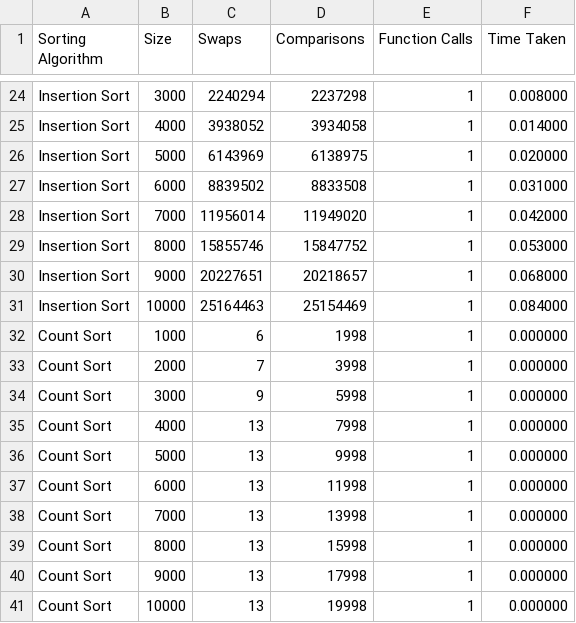
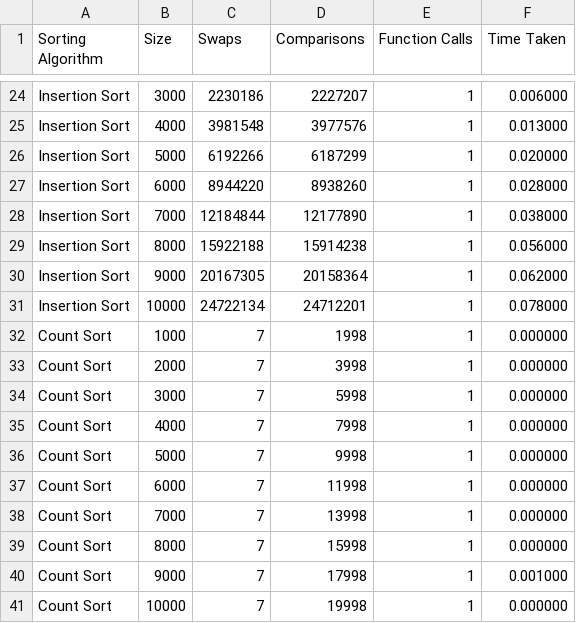
Before and after one commit to Olszewski-Jakub/University, a CSV file: freshman/CT102 - Algorithms & Information Systems/assignmnets/Assignment 4/question3/files/result_file2.csv, drawn as a sheet; only a part is shown, gaps mark what is left out; the diff covers the shown part only; the diff names each change by its address in the sheet, - before the commit and + after, or states it on an @@ line.

Commit message:
moced swaps into spearete file

```diff
--- a/freshman/CT102 - Algorithms & Information Systems/assignmnets/Assignment 4/question3/files/result_file2.csv
+++ b/freshman/CT102 - Algorithms & Information Systems/assignmnets/Assignment 4/question3/files/result_file2.csv
-C24 (Swaps): 2240294
+C24 (Swaps): 2230186
-D24 (Comparisons): 2237298
+D24 (Comparisons): 2227207
-F24 (Time Taken): 0.008000
+F24 (Time Taken): 0.006000
-C25 (Swaps): 3938052
+C25 (Swaps): 3981548
-D25 (Comparisons): 3934058
+D25 (Comparisons): 3977576
-F25 (Time Taken): 0.014000
+F25 (Time Taken): 0.013000
-C26 (Swaps): 6143969
+C26 (Swaps): 6192266
-D26 (Comparisons): 6138975
+D26 (Comparisons): 6187299
-C27 (Swaps): 8839502
+C27 (Swaps): 8944220
-D27 (Comparisons): 8833508
+D27 (Comparisons): 8938260
-F27 (Time Taken): 0.031000
+F27 (Time Taken): 0.028000
-C28 (Swaps): 11956014
+C28 (Swaps): 12184844
-D28 (Comparisons): 11949020
+D28 (Comparisons): 12177890
-F28 (Time Taken): 0.042000
+F28 (Time Taken): 0.038000
-C29 (Swaps): 15855746
+C29 (Swaps): 15922188
-D29 (Comparisons): 15847752
+D29 (Comparisons): 15914238
-F29 (Time Taken): 0.053000
+F29 (Time Taken): 0.056000
-C30 (Swaps): 20227651
+C30 (Swaps): 20167305
-D30 (Comparisons): 20218657
+D30 (Comparisons): 20158364
-F30 (Time Taken): 0.068000
+F30 (Time Taken): 0.062000
-C31 (Swaps): 25164463
+C31 (Swaps): 24722134
-D31 (Comparisons): 25154469
+D31 (Comparisons): 24712201
-F31 (Time Taken): 0.084000
+F31 (Time Taken): 0.078000
-C32 (Swaps): 6
+C32 (Swaps): 7
-C34 (Swaps): 9
+C34 (Swaps): 7
-C35:C41 (Swaps): 13
+C35:C41 (Swaps): 7
-F40 (Time Taken): 0.000000
+F40 (Time Taken): 0.001000
```
Also changed, not shown: 32 edited cells elsewhere in this file, freshman/CT102 - Algorithms & Information Systems/assignmnets/Assignment 4/question3/files/result_file1.csv, 17 other files.
